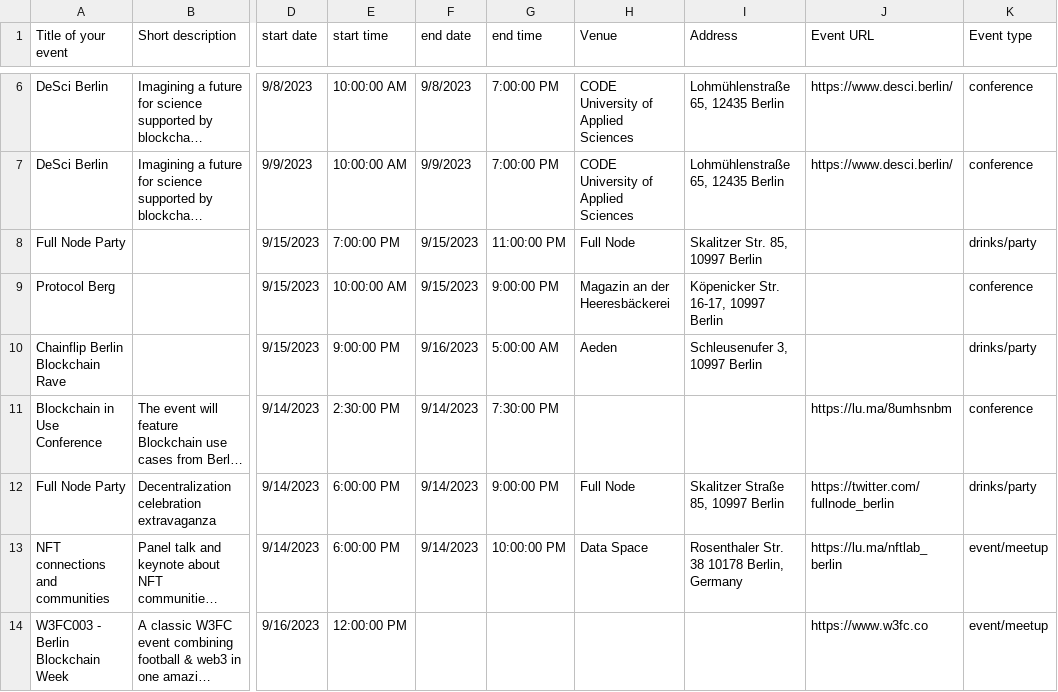
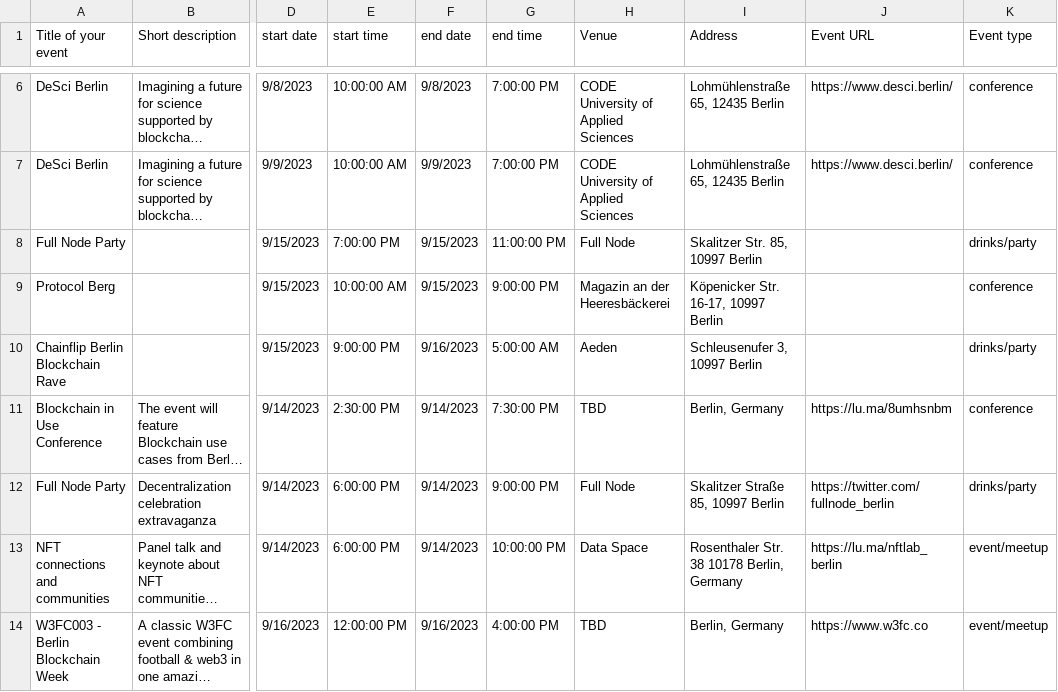
Before and after one commit to ligi/blockchainweek.berlin, a CSV file: events.csv, drawn as a sheet; only a part is shown, gaps mark what is left out; long unchanged cells end in …; the diff names each change by its address in the sheet, - before the commit and + after, or states it on an @@ line.

Commit message:
updated events

```diff
--- a/events.csv
+++ b/events.csv
-H11 (Venue): (empty)
+H11 (Venue): TBD
-I11 (Address): (empty)
+I11 (Address): Berlin, Germany
-F14 (end date): (empty)
+F14 (end date): 9/16/2023
-G14 (end time): (empty)
+G14 (end time): 4:00:00 PM
-H14 (Venue): (empty)
+H14 (Venue): TBD
-I14 (Address): (empty)
+I14 (Address): Berlin, Germany
```
